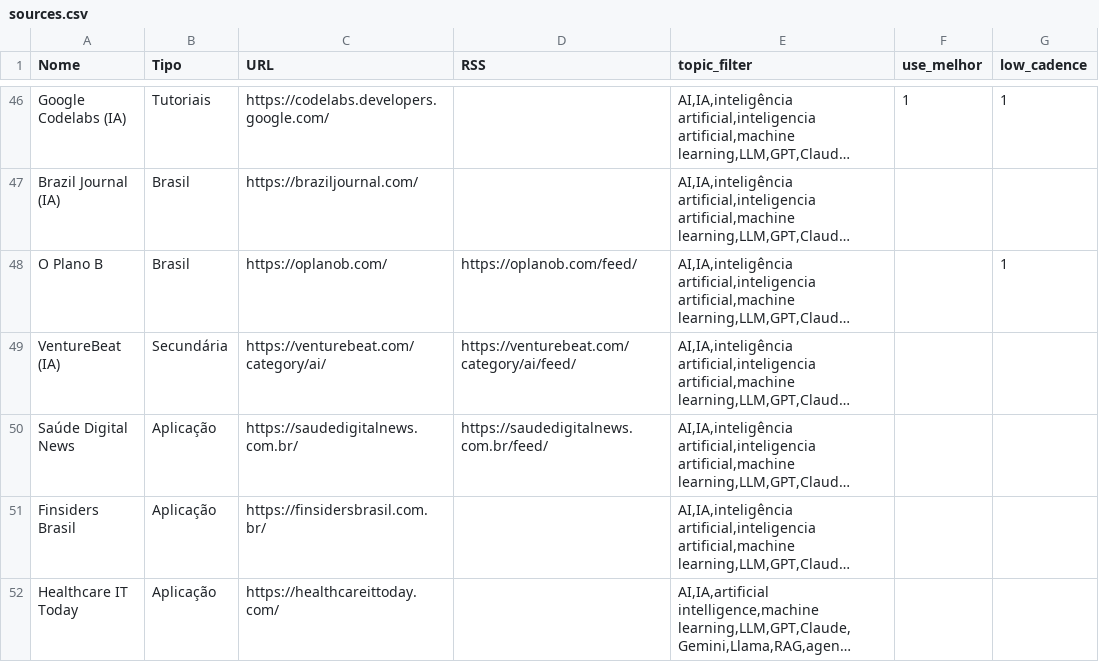
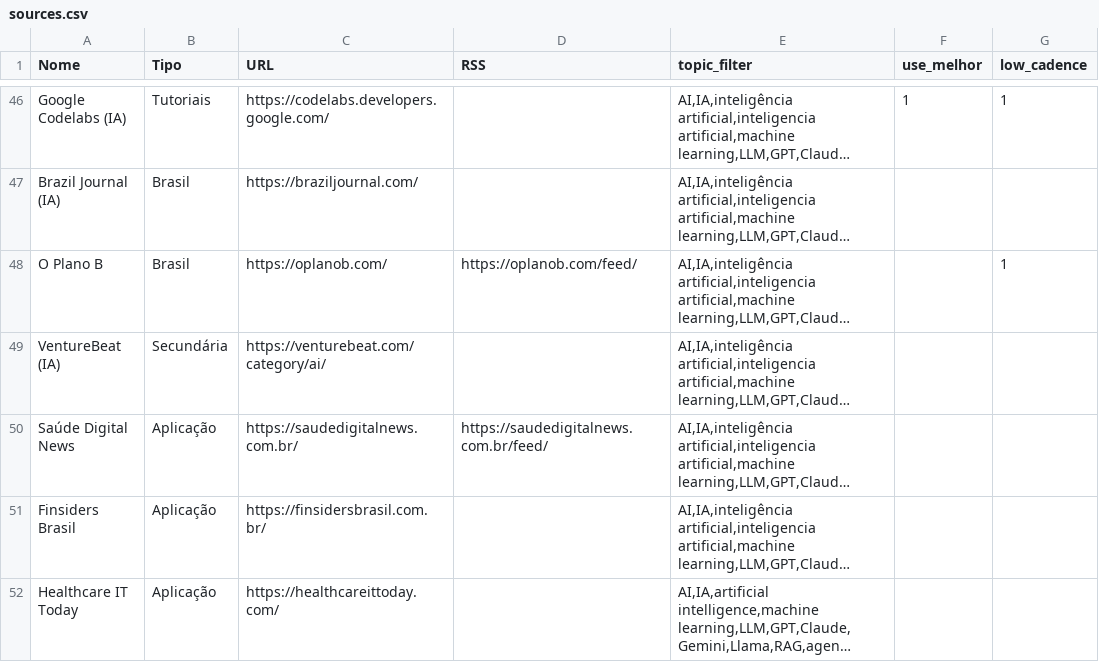
Before and after one commit to vjpixel/diaria-studio, a CSV file: seed/sources.csv, drawn as a sheet; only a part is shown, gaps mark what is left out; long unchanged cells end in …; the diff names each change by its address in the sheet, - before the commit and + after, or states it on an @@ line.

```diff
--- a/seed/sources.csv
+++ b/seed/sources.csv
-D49 (RSS): https://venturebeat.com/category/ai/feed/
+D49 (RSS): (empty)
```
Also changed, not shown: 2 other files.
